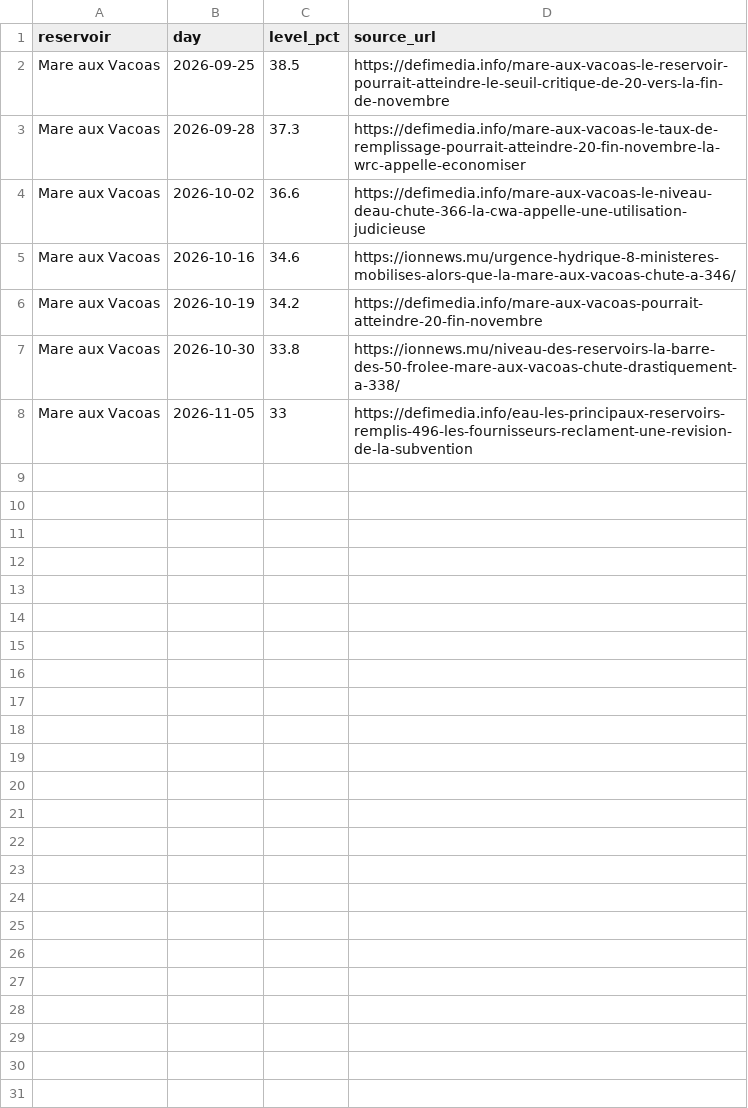
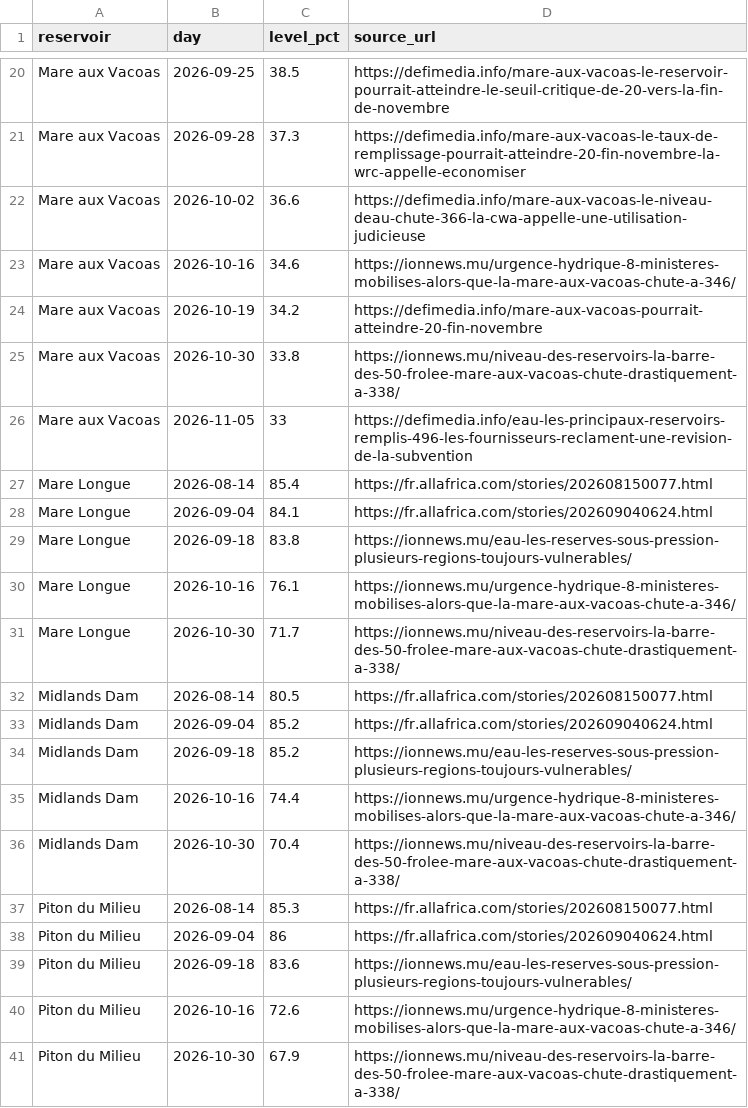
Before and after one commit to TusharDwarka/hackathon-mdx-2026, a CSV file: data/reservoir.csv, drawn as a sheet; only a part is shown, gaps mark what is left out; the diff covers the shown part only; the diff names each change by its address in the sheet, - before the commit and + after, or states it on an @@ line.

Commit message:
data: reservoir history for all 7 reservoirs, Aug to Nov 2026

```diff
--- a/data/reservoir.csv
+++ b/data/reservoir.csv
+row 27: Mare Longue | 2026-08-14 | 85.4 | https://fr.allafrica.com/stories/202608150077.html
+row 28: Mare Longue | 2026-09-04 | 84.1 | https://fr.allafrica.com/stories/202609040624.html
+row 29: Mare Longue | 2026-09-18 | 83.8 | https://ionnews.mu/eau-les-reserves-sous-pression-plusieurs-regions-toujours-vulnerables/
+row 30: Mare Longue | 2026-10-16 | 76.1 | https://ionnews.mu/urgence-hydrique-8-ministeres-mobilises-alors-que-la-mare-aux-vacoas-chute-a-346/
+row 31: Mare Longue | 2026-10-30 | 71.7 | https://ionnews.mu/niveau-des-reservoirs-la-barre-des-50-frolee-mare-aux-vacoas-chute-drastiquement-a-338/
+row 32: Midlands Dam | 2026-08-14 | 80.5 | https://fr.allafrica.com/stories/202608150077.html
+row 33: Midlands Dam | 2026-09-04 | 85.2 | https://fr.allafrica.com/stories/202609040624.html
+row 34: Midlands Dam | 2026-09-18 | 85.2 | https://ionnews.mu/eau-les-reserves-sous-pression-plusieurs-regions-toujours-vulnerables/
+row 35: Midlands Dam | 2026-10-16 | 74.4 | https://ionnews.mu/urgence-hydrique-8-ministeres-mobilises-alors-que-la-mare-aux-vacoas-chute-a-346/
+row 36: Midlands Dam | 2026-10-30 | 70.4 | https://ionnews.mu/niveau-des-reservoirs-la-barre-des-50-frolee-mare-aux-vacoas-chute-drastiquement-a-338/
+row 37: Piton du Milieu | 2026-08-14 | 85.3 | https://fr.allafrica.com/stories/202608150077.html
+row 38: Piton du Milieu | 2026-09-04 | 86 | https://fr.allafrica.com/stories/202609040624.html
+row 39: Piton du Milieu | 2026-09-18 | 83.6 | https://ionnews.mu/eau-les-reserves-sous-pression-plusieurs-regions-toujours-vulnerables/
+row 40: Piton du Milieu | 2026-10-16 | 72.6 | https://ionnews.mu/urgence-hydrique-8-ministeres-mobilises-alors-que-la-mare-aux-vacoas-chute-a-346/
+row 41: Piton du Milieu | 2026-10-30 | 67.9 | https://ionnews.mu/niveau-des-reservoirs-la-barre-des-50-frolee-mare-aux-vacoas-chute-drastiquement-a-338/
```
Also changed, not shown: 18 added rows elsewhere in this file.
